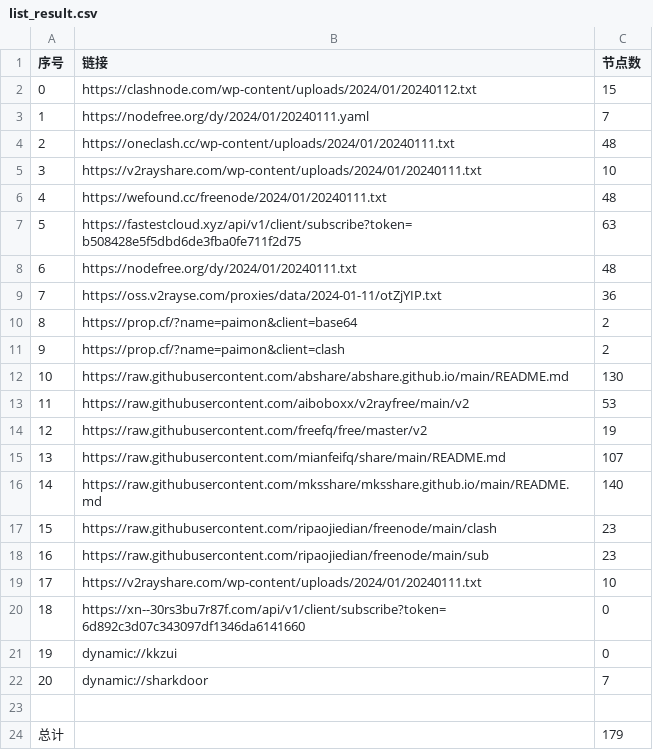
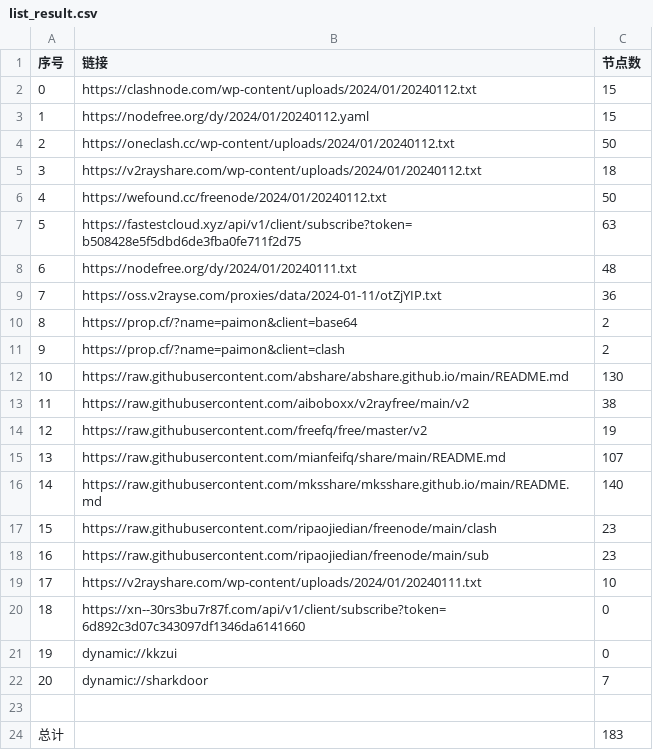
Before and after one commit to hdrafyy/NoMoreWalls, a CSV file: list_result.csv, drawn as a sheet.

```diff
--- a/list_result.csv
+++ b/list_result.csv
@@ -2,6 +2,6 @@
 0,https://clashnode.com/wp-content/uploads/2024/01/20240112.txt,15
-1,https://nodefree.org/dy/2024/01/20240111.yaml,7
-2,https://oneclash.cc/wp-content/uploads/2024/01/20240111.txt,48
-3,https://v2rayshare.com/wp-content/uploads/2024/01/20240111.txt,10
-4,https://wefound.cc/freenode/2024/01/20240111.txt,48
+1,https://nodefree.org/dy/2024/01/20240112.yaml,15
+2,https://oneclash.cc/wp-content/uploads/2024/01/20240112.txt,50
+3,https://v2rayshare.com/wp-content/uploads/2024/01/20240112.txt,18
+4,https://wefound.cc/freenode/2024/01/20240112.txt,50
 5,https://fastestcloud.xyz/api/v1/client/subscribe?token=b508428e5f5dbd6de3fba0fe711f2d75,63
@@ -12,3 +12,3 @@
 10,https://raw.githubusercontent.com/abshare/abshare.github.io/main/README.md,130
-11,https://raw.githubusercontent.com/aiboboxx/v2rayfree/main/v2,53
+11,https://raw.githubusercontent.com/aiboboxx/v2rayfree/main/v2,38
 12,https://raw.githubusercontent.com/freefq/free/master/v2,19
@@ -23,2 +23,2 @@
 
-总计,,179
+总计,,183
```
Also changed, not shown: 11 other files.
